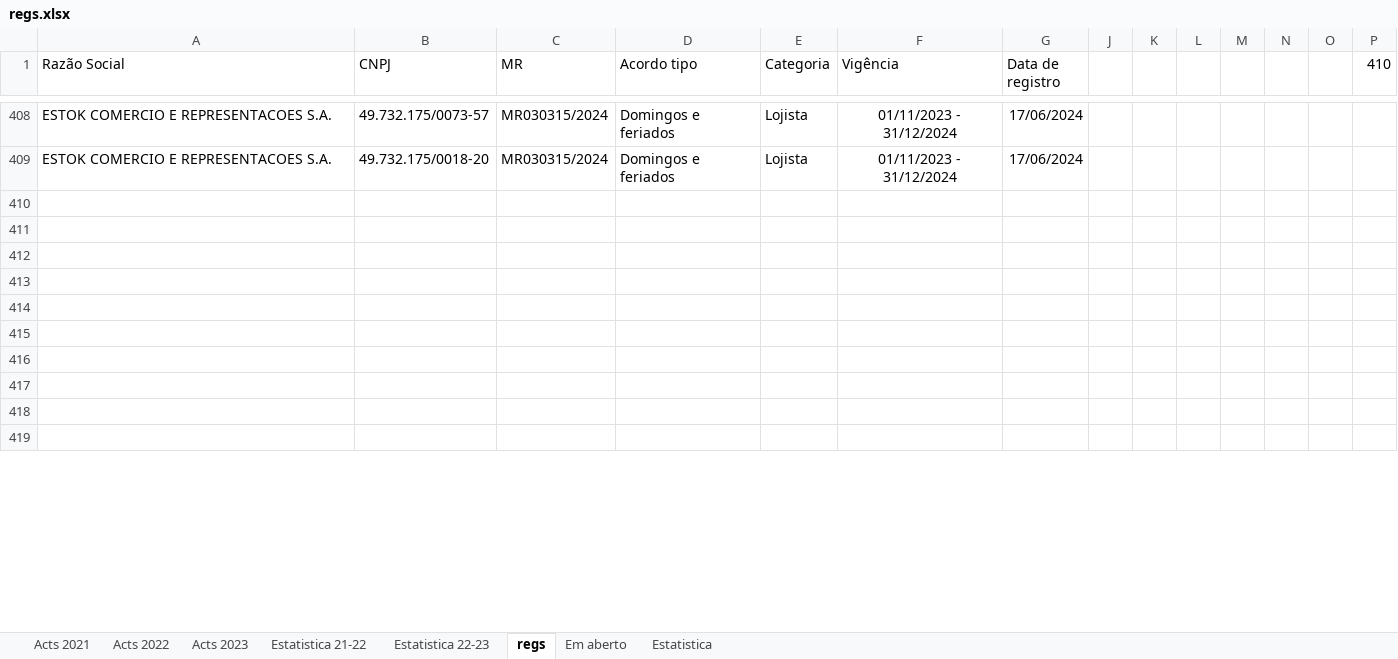
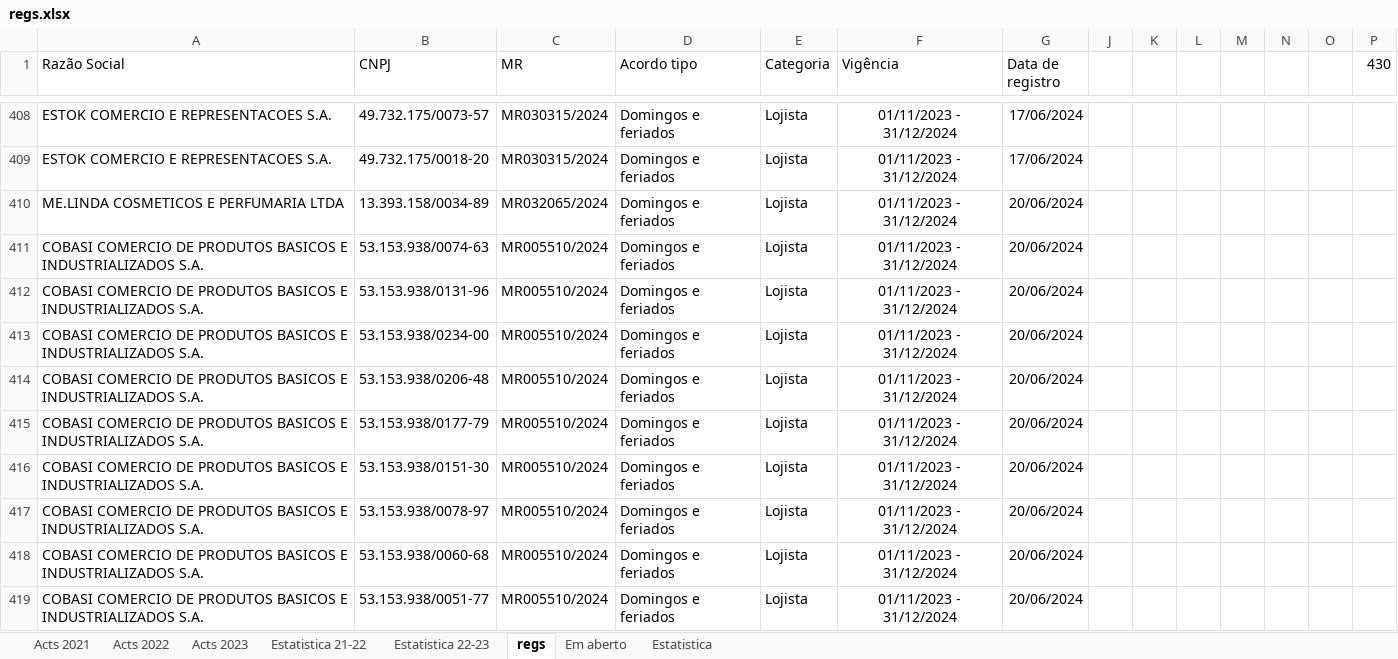
Before and after one commit to HlDANN/actsdist, an Excel workbook: regs.xlsx, sheet regs, drawn as a sheet; only a part is shown, gaps mark what is left out; values as stored, in another font and other column widths than the file's, no borders; the diff covers the shown part only; the diff names each change by its address in the sheet, - before the commit and + after, or states it on an @@ line.

```diff
--- a/regs.xlsx (sheet regs)
+++ b/regs.xlsx (sheet regs)
-P1: 410
+P1: 430
-row 410: (empty)
+row 410: ME.LINDA COSMETICOS E PERFUMARIA LTDA | 13.393.158/0034-89 | MR032065/2024 | Domingos e feriados | Lojista | 01/11/2023 - 31/12/2024 | 20/06/2024
-row 411: (empty)
+row 411: COBASI COMERCIO DE PRODUTOS BASICOS E INDUSTRIALIZADOS S.A. | 53.153.938/0074-63 | MR005510/2024 | Domingos e feriados | Lojista | 01/11/2023 - 31/12/2024 | 20/06/2024
-row 412: (empty)
+row 412: COBASI COMERCIO DE PRODUTOS BASICOS E INDUSTRIALIZADOS S.A. | 53.153.938/0131-96 | MR005510/2024 | Domingos e feriados | Lojista | 01/11/2023 - 31/12/2024 | 20/06/2024
-row 413: (empty)
+row 413: COBASI COMERCIO DE PRODUTOS BASICOS E INDUSTRIALIZADOS S.A. | 53.153.938/0234-00 | MR005510/2024 | Domingos e feriados | Lojista | 01/11/2023 - 31/12/2024 | 20/06/2024
-row 414: (empty)
+row 414: COBASI COMERCIO DE PRODUTOS BASICOS E INDUSTRIALIZADOS S.A. | 53.153.938/0206-48 | MR005510/2024 | Domingos e feriados | Lojista | 01/11/2023 - 31/12/2024 | 20/06/2024
-row 415: (empty)
+row 415: COBASI COMERCIO DE PRODUTOS BASICOS E INDUSTRIALIZADOS S.A. | 53.153.938/0177-79 | MR005510/2024 | Domingos e feriados | Lojista | 01/11/2023 - 31/12/2024 | 20/06/2024
-row 416: (empty)
+row 416: COBASI COMERCIO DE PRODUTOS BASICOS E INDUSTRIALIZADOS S.A. | 53.153.938/0151-30 | MR005510/2024 | Domingos e feriados | Lojista | 01/11/2023 - 31/12/2024 | 20/06/2024
-row 417: (empty)
+row 417: COBASI COMERCIO DE PRODUTOS BASICOS E INDUSTRIALIZADOS S.A. | 53.153.938/0078-97 | MR005510/2024 | Domingos e feriados | Lojista | 01/11/2023 - 31/12/2024 | 20/06/2024
-row 418: (empty)
+row 418: COBASI COMERCIO DE PRODUTOS BASICOS E INDUSTRIALIZADOS S.A. | 53.153.938/0060-68 | MR005510/2024 | Domingos e feriados | Lojista | 01/11/2023 - 31/12/2024 | 20/06/2024
-row 419: (empty)
+row 419: COBASI COMERCIO DE PRODUTOS BASICOS E INDUSTRIALIZADOS S.A. | 53.153.938/0051-77 | MR005510/2024 | Domingos e feriados | Lojista | 01/11/2023 - 31/12/2024 | 20/06/2024
```
Also changed, not shown: 70 edited cells elsewhere in this sheet, sheet Em aberto, sheet Acts 2021, sheet Estatistica, sheet Estatistica 22-23, formulas that keep their value, hidden cells, charts or pictures, 1 other file.
